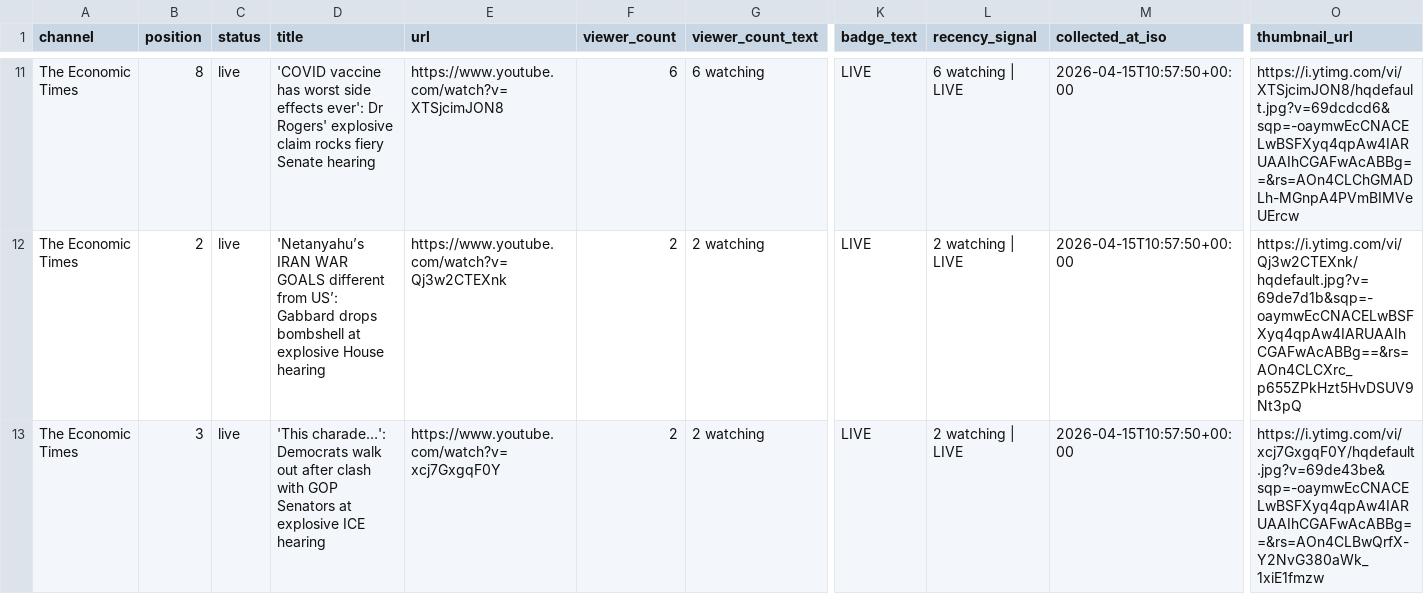
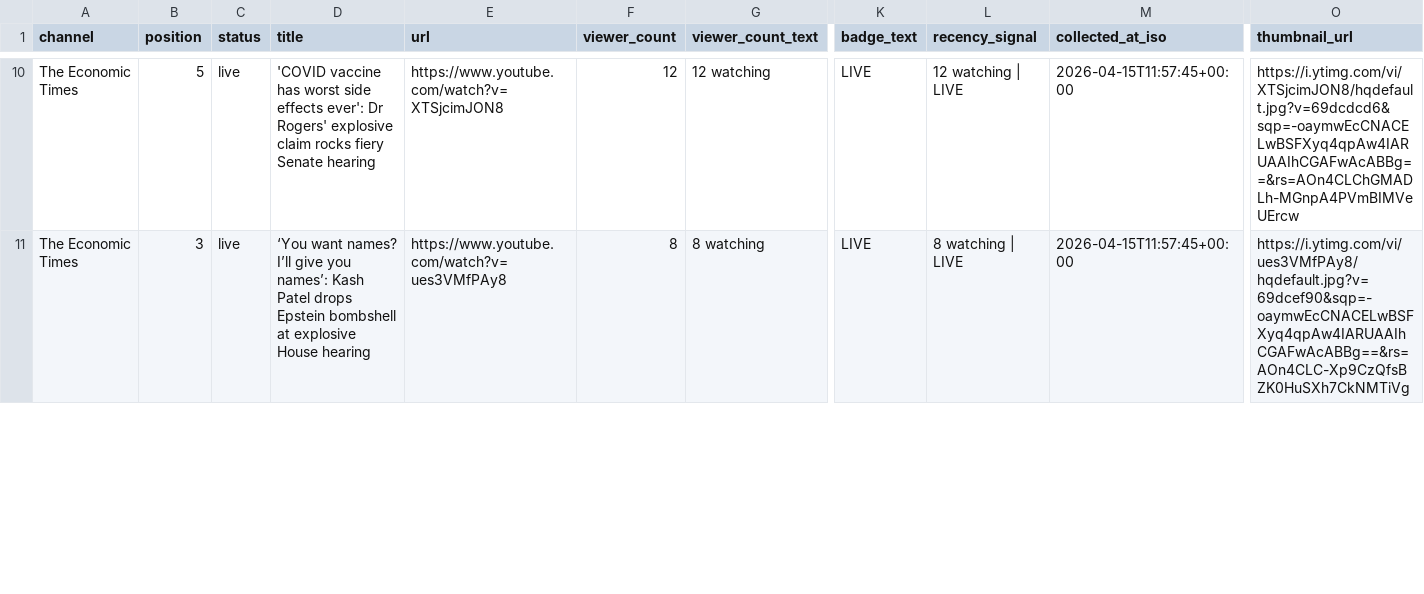
Before and after one commit to ishaangera-wq/YTTrackpu, a CSV file: cnbc_tv18_streams.csv, drawn as a sheet; only a part is shown, gaps mark what is left out; removed rows and columns are numbered as before the commit, all else as after; rows hold the shown columns only; the diff covers the shown part only; the diff names each change by its address in the sheet, - before the commit and + after, or states it on an @@ line.

```diff
--- a/cnbc_tv18_streams.csv
+++ b/cnbc_tv18_streams.csv
-B10 (position): 8
+B10 (position): 5
-F10 (viewer_count): 6
+F10 (viewer_count): 12
-G10 (viewer_count_text): 6 watching
+G10 (viewer_count_text): 12 watching
-L10 (recency_signal): 6 watching | LIVE
+L10 (recency_signal): 12 watching | LIVE
-M10 (collected_at_iso): 2026-04-15T10:57:50+00:00
+M10 (collected_at_iso): 2026-04-15T11:57:45+00:00
-row 12: The Economic Times | 2 | live | 'Netanyahu’s IRAN WAR GOALS different from US’: Gabbard drops bombshell at explosive House hearing | https://www.youtube.com/watch?v=Qj3w2CTEXnk | 2 | 2 watching | LIVE | 2 watching | LIVE | 2026-04-15T10:57:50+00:00 | https://i.ytimg.com/vi/Qj3w2CTEXnk/hqdefault.jpg?v=69de7d1b&sqp=-oaymwEcCNACELwBSFXyq4qpAw4IARUAAIhCGAFwAcABBg==&rs=AOn4CLCXrc_p655ZPkHzt5HvDSUV9Nt3pQ
-D11 (title): 'This charade…': Democrats walk out after clash with GOP Senators at explosive ICE hearing
+D11 (title): ‘You want names? I’ll give you names’: Kash Patel drops Epstein bombshell at explosive House hearing
-E11 (url): https://www.youtube.com/watch?v=xcj7GxgqF0Y
+E11 (url): https://www.youtube.com/watch?v=ues3VMfPAy8
-F11 (viewer_count): 2
+F11 (viewer_count): 8
-G11 (viewer_count_text): 2 watching
+G11 (viewer_count_text): 8 watching
-L11 (recency_signal): 2 watching | LIVE
+L11 (recency_signal): 8 watching | LIVE
-M11 (collected_at_iso): 2026-04-15T10:57:50+00:00
+M11 (collected_at_iso): 2026-04-15T11:57:45+00:00
-O11 (thumbnail_url): https://i.ytimg.com/vi/xcj7GxgqF0Y/hqdefault.jpg?v=69de43be&sqp=-oaymwEcCNACELwBSFXyq4qpAw4IARUAAIhCGAFwAcABBg==&rs=AOn4CLBwQrfX-Y2NvG380aWk_1xiE1fmzw
+O11 (thumbnail_url): https://i.ytimg.com/vi/ues3VMfPAy8/hqdefault.jpg?v=69dcef90&sqp=-oaymwEcCNACELwBSFXyq4qpAw4IARUAAIhCGAFwAcABBg==&rs=AOn4CLC-Xp9CzQfsBZK0HuSXh7CkNMTiVg
```
Also changed, not shown: 2 added rows, 4 removed rows and 64 edited cells elsewhere in this file, 2 other files.
